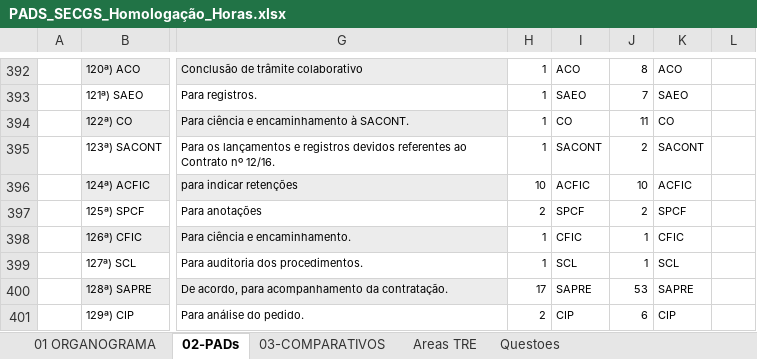
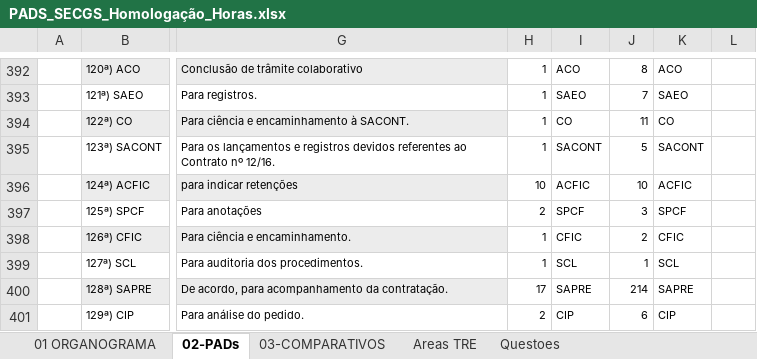
Before and after one commit to ruhansanabria/Puc_Lean2016, an Excel workbook: PADS_SECGS_Homologação_Horas.xlsx, sheet 02-PADs, drawn as a sheet; only a part is shown, gaps mark what is left out; values as stored, in another font and other column widths than the file's, no borders; charts and pictures and conditional formats not drawn; the diff covers the shown part only; the diff names each change by its address in the sheet, - before the commit and + after, or states it on an @@ line.

Commit message:
CORRIGIDO CALCULO SOMA DO SAPRE

```diff
--- a/PADS_SECGS_Homologação_Horas.xlsx (sheet 02-PADs)
+++ b/PADS_SECGS_Homologação_Horas.xlsx (sheet 02-PADs)
-J395: 2
+J395: 5
-J397: 2
+J397: 3
-J398: 1
+J398: 2
-J400: 53
+J400: 214
```
Also changed, not shown: 1 added row, 1 removed row and 13 edited cells elsewhere in this sheet, sheet 03-COMPARATIVOS.
